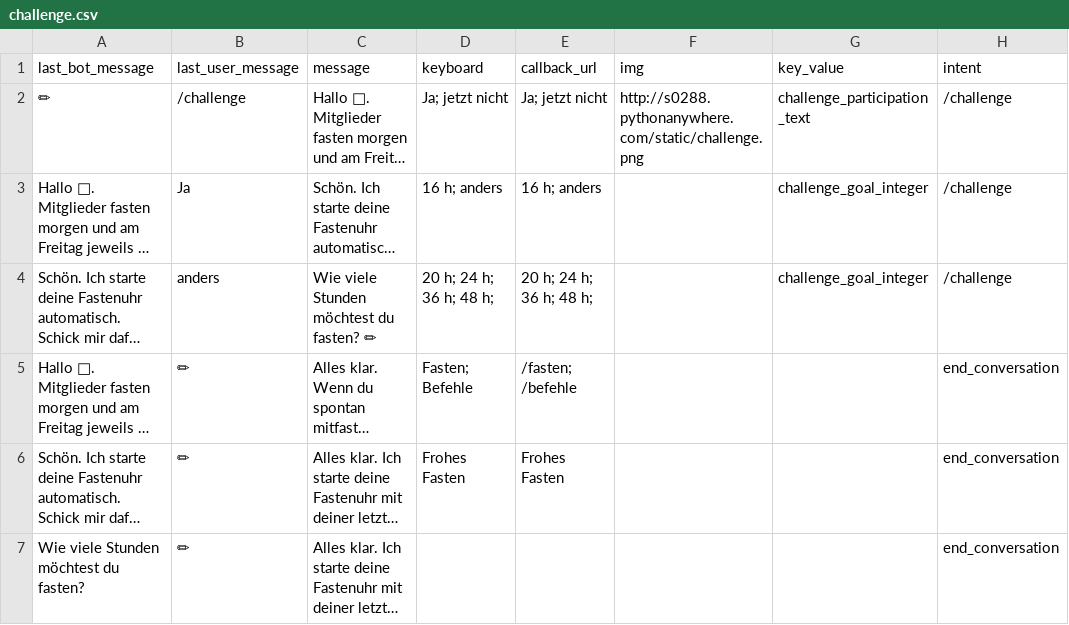
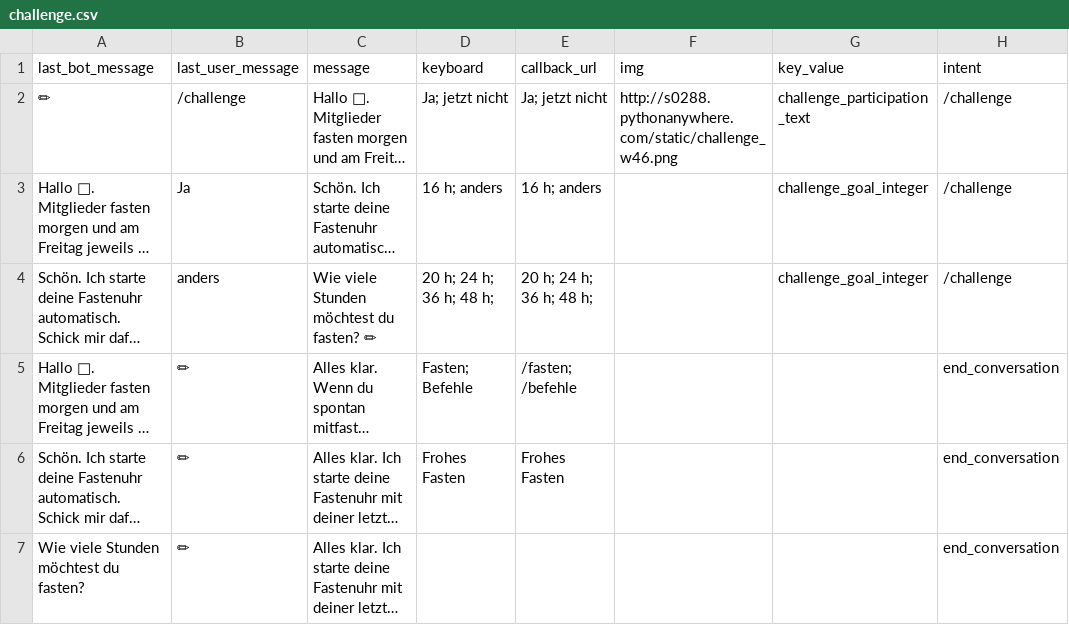
Before and after one commit to s0288/strowan_bot, a CSV file: strowan_bot/dialogues/challenge.csv, drawn as a sheet; long unchanged cells end in …; the diff names each change by its address in the sheet, - before the commit and + after, or states it on an @@ line.

Commit message:
updated challenge

```diff
--- a/strowan_bot/dialogues/challenge.csv
+++ b/strowan_bot/dialogues/challenge.csv
-F2 (img): http://s0288.pythonanywhere.com/static/challenge.png
+F2 (img): http://s0288.pythonanywhere.com/static/challenge_w46.png
```
